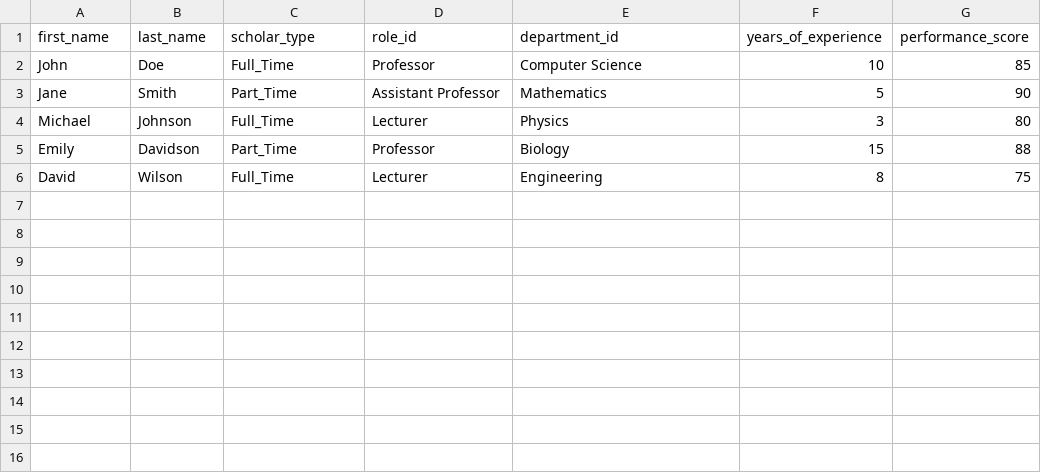
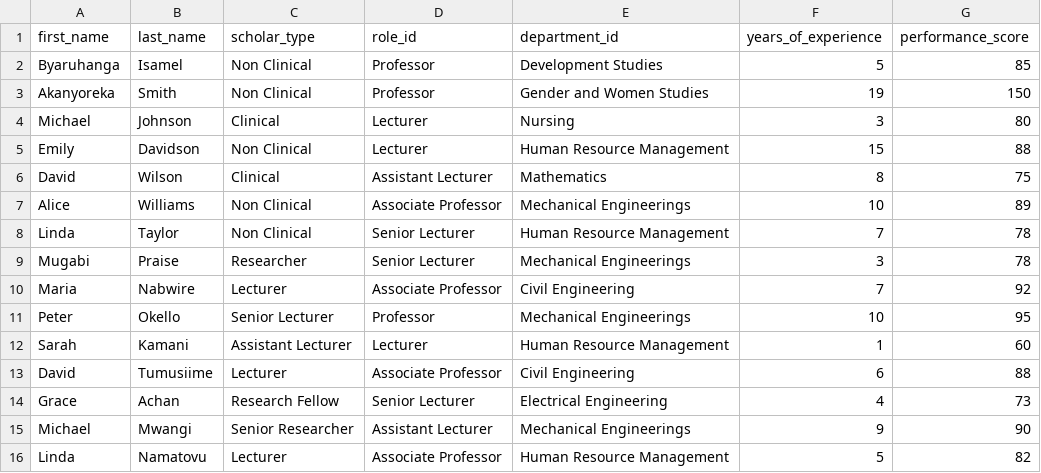
Before and after one commit to ISAMEL-B/EMPLOYEE-TRACKING-SYSTEM, a CSV file: Dashboard/main/head/csv_receiver/uploads/staff.csv, drawn as a sheet.

Commit message:
updated upload csv code

```diff
--- a/Dashboard/main/head/csv_receiver/uploads/staff.csv
+++ b/Dashboard/main/head/csv_receiver/uploads/staff.csv
@@ -1,6 +1,16 @@
 first_name,last_name,scholar_type,role_id,department_id,years_of_experience,performance_score
-John,Doe,Full_Time,Professor,Computer Science,10,85
-Jane,Smith,Part_Time,Assistant Professor,Mathematics,5,90
-Michael,Johnson,Full_Time,Lecturer,Physics,3,80
-Emily,Davidson,Part_Time,Professor,Biology,15,88
-David,Wilson,Full_Time,Lecturer,Engineering,8,75
+Byaruhanga,Isamel,Non Clinical,Professor,Development Studies,5,85
+Akanyoreka,Smith,Non Clinical,Professor,Gender and Women Studies,19,150
+Michael,Johnson,Clinical,Lecturer,Nursing,3,80
+Emily,Davidson,Non Clinical,Lecturer,Human Resource Management,15,88
+David,Wilson,Clinical,Assistant Lecturer,Mathematics,8,75
+Alice,Williams,Non Clinical,Associate Professor,Mechanical Engineerings,10,89
+Linda,Taylor,Non Clinical,Senior Lecturer,Human Resource Management,7,78
+Mugabi,Praise,Researcher,Senior Lecturer,Mechanical Engineerings,3,78
+Maria,Nabwire,Lecturer,Associate Professor,Civil Engineering,7,92
+Peter,Okello,Senior Lecturer,Professor,Mechanical Engineerings,10,95
+Sarah,Kamani,Assistant Lecturer,Lecturer,Human Resource Management,1,60
+David,Tumusiime,Lecturer,Associate Professor,Civil Engineering,6,88
+Grace,Achan,Research Fellow,Senior Lecturer,Electrical Engineering,4,73
+Michael,Mwangi,Senior Researcher,Assistant Lecturer,Mechanical Engineerings,9,90
+Linda,Namatovu,Lecturer,Associate Professor,Human Resource Management,5,82
```
Also changed, not shown: 37 other files.
